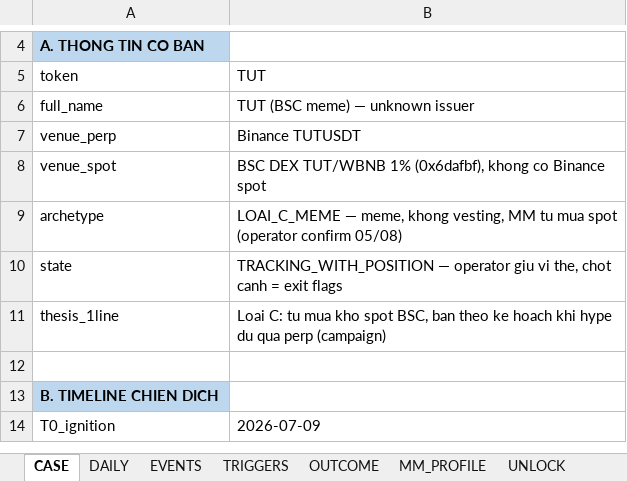
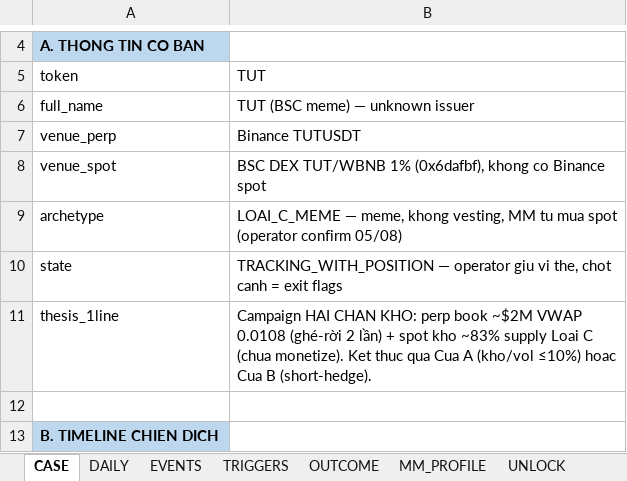
Before and after one commit to Tienbui228/whale_data, an Excel workbook: docs/case_files/CASE_TUT.xlsx, sheet CASE, drawn as a sheet; only a part is shown, gaps mark what is left out; the shorter side is filled out with more unchanged rows; values as stored, in another font and other column widths than the file's, no borders; the diff names each change by its address in the sheet, - before the commit and + after, or states it on an @@ line.

```diff
--- a/docs/case_files/CASE_TUT.xlsx (sheet CASE)
+++ b/docs/case_files/CASE_TUT.xlsx (sheet CASE)
-B11 (TUT): Loai C: tu mua kho spot BSC, ban theo ke hoach khi hype du qua perp (campaign)
+B11 (TUT): Campaign HAI CHAN KHO: perp book ~$2M VWAP 0.0108 (ghé-rời 2 lần) + spot kho ~83% supply Loai C (chua monetize). Ket thuc qua Cua A (kho/vol ≤10%) hoac Cua B (short-hedge).
```
Also changed, not shown: sheet EVENTS, sheet TRIGGERS, docs/case_files/CASE_INDEX.xlsx, 7 other files.
